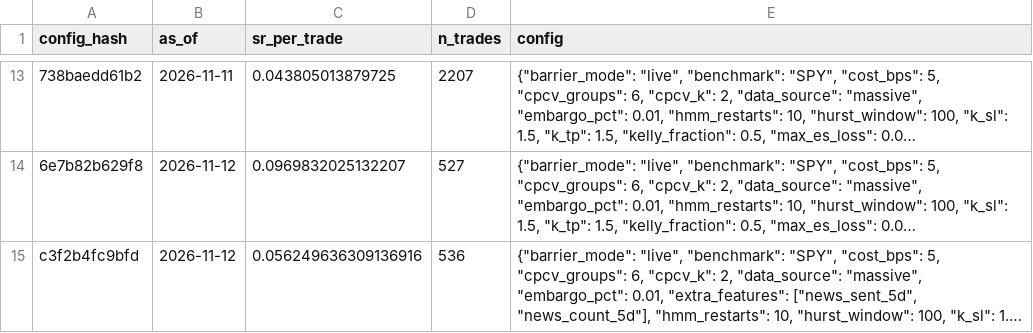
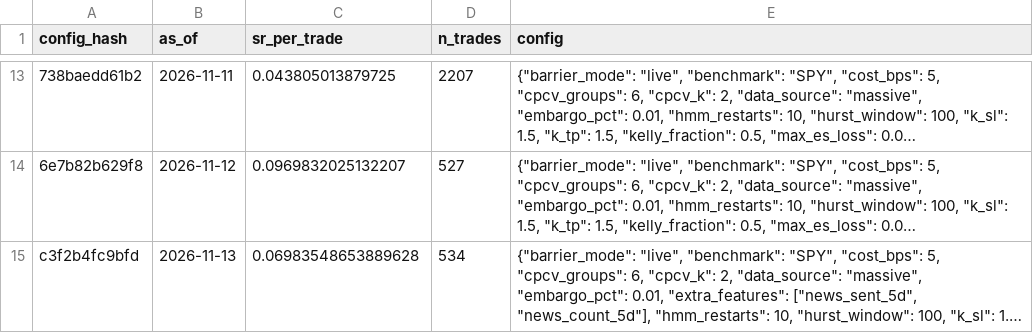
Before and after one commit to Pipe199x/StockSentinel, a CSV file: docs/data/history/trials_log.csv, drawn as a sheet; only a part is shown, gaps mark what is left out; long unchanged cells end in …; the diff names each change by its address in the sheet, - before the commit and + after, or states it on an @@ line.

```diff
--- a/docs/data/history/trials_log.csv
+++ b/docs/data/history/trials_log.csv
-B15 (as_of): 2026-11-12
+B15 (as_of): 2026-11-13
-C15 (sr_per_trade): 0.056249636309136916
+C15 (sr_per_trade): 0.06983548653889628
-D15 (n_trades): 536
+D15 (n_trades): 534
```
Also changed, not shown: docs/data/history/paper_trades.csv, docs/data/history/signals_history.csv, 6 other files.
